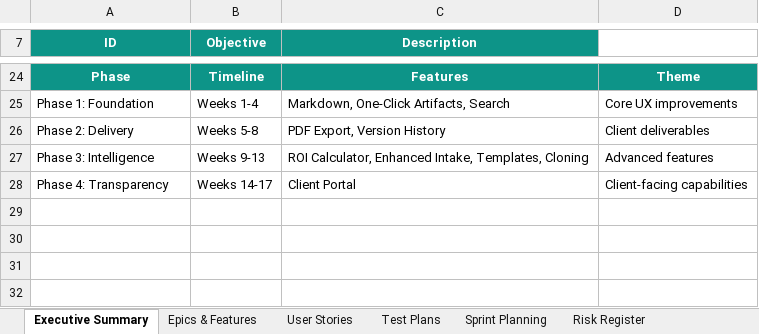
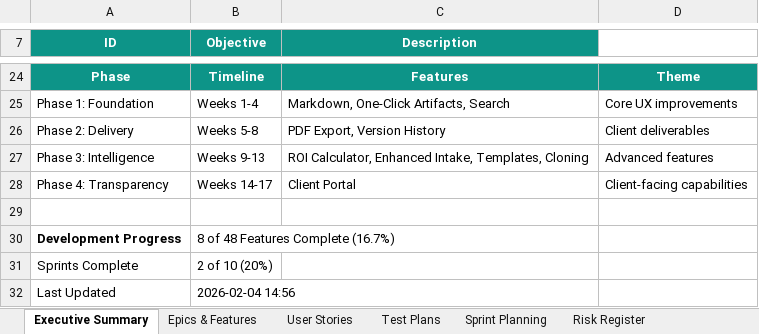
Before and after one commit to mikeburtonnwa-droid/fl-serve-os, an Excel workbook: SERVE-OS-v2.0-Product-Roadmap.xlsx, sheet Executive Summary, drawn as a sheet; only a part is shown, gaps mark what is left out; values as stored, in another font and other column widths than the file's, no borders; the diff names each change by its address in the sheet, - before the commit and + after, or states it on an @@ line.

```diff
--- a/SERVE-OS-v2.0-Product-Roadmap.xlsx (sheet Executive Summary)
+++ b/SERVE-OS-v2.0-Product-Roadmap.xlsx (sheet Executive Summary)
+row 29: (empty)
+row 30: Development Progress | 8 of 48 Features Complete (16.7%)
+row 31: Sprints Complete | 2 of 10 (20%)
+row 32: Last Updated | 2026-02-04 14:56
```
Also changed, not shown: sheet Epics & Features, sheet Sprint Planning, 6 other files.
